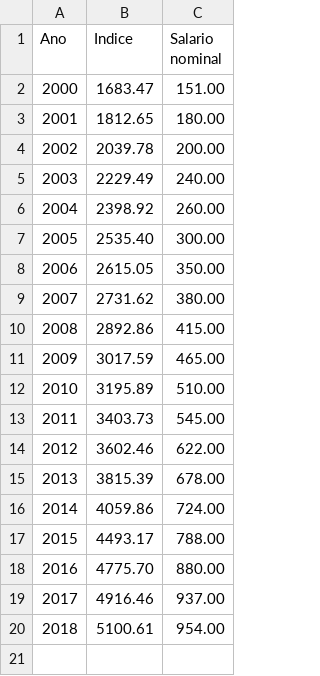
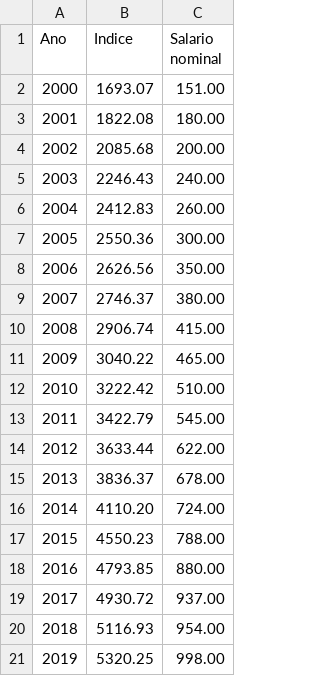
Before and after one commit to souzacharles/dados, a CSV file: ipca_anual.csv, drawn as a sheet.

Commit message:
Update ipca_anual.csv

```diff
--- a/ipca_anual.csv
+++ b/ipca_anual.csv
@@ -1,20 +1,21 @@
 Ano;Indice;Salario nominal
-2000;1683.47;151.00
-2001;1812.65;180.00
-2002;2039.78;200.00
-2003;2229.49;240.00
-2004;2398.92;260.00
-2005;2535.40;300.00
-2006;2615.05;350.00
-2007;2731.62;380.00
-2008;2892.86;415.00
-2009;3017.59;465.00
-2010;3195.89;510.00
-2011;3403.73;545.00
-2012;3602.46;622.00
-2013;3815.39;678.00
-2014;4059.86;724.00
-2015;4493.17;788.00
-2016;4775.70;880.00
-2017;4916.46;937.00
-2018;5100.61;954.00
+2000;1693.07;151.00
+2001;1822.08;180.00
+2002;2085.68;200.00
+2003;2246.43;240.00
+2004;2412.83;260.00
+2005;2550.36;300.00
+2006;2626.56;350.00
+2007;2746.37;380.00
+2008;2906.74;415.00
+2009;3040.22;465.00
+2010;3222.42;510.00
+2011;3422.79;545.00
+2012;3633.44;622.00
+2013;3836.37;678.00
+2014;4110.20;724.00
+2015;4550.23;788.00
+2016;4793.85;880.00
+2017;4930.72;937.00
+2018;5116.93;954.00
+2019;5320.25;998.00
```
